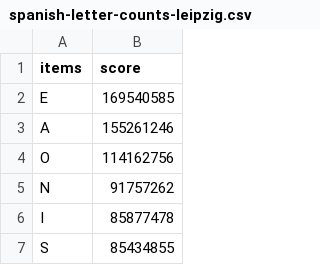
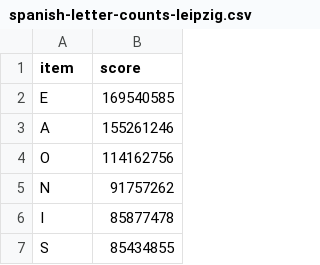
Before and after one commit to binarybottle/optimize_layouts, a CSV file: input/frequency/spanish-letter-counts-leipzig.csv, drawn as a sheet; only a part is shown.

Commit message:
Fix analyze_frequencies.py and set up Spanish phase 1

```diff
--- a/input/frequency/spanish-letter-counts-leipzig.csv
+++ b/input/frequency/spanish-letter-counts-leipzig.csv
@@ -1,2 +1,2 @@
-items,score
+item,score
 E,169540585
```
Also changed, not shown: 4 other files.
